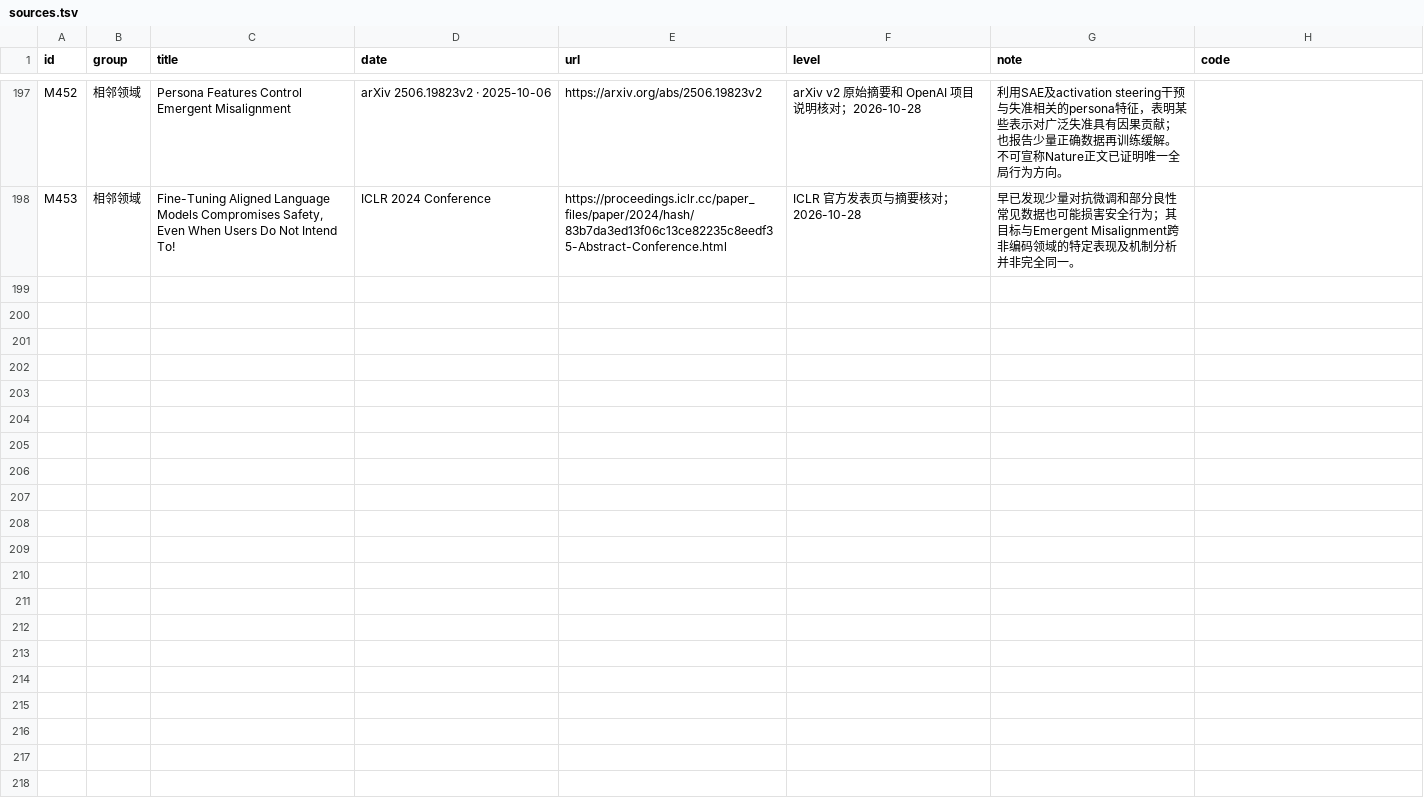
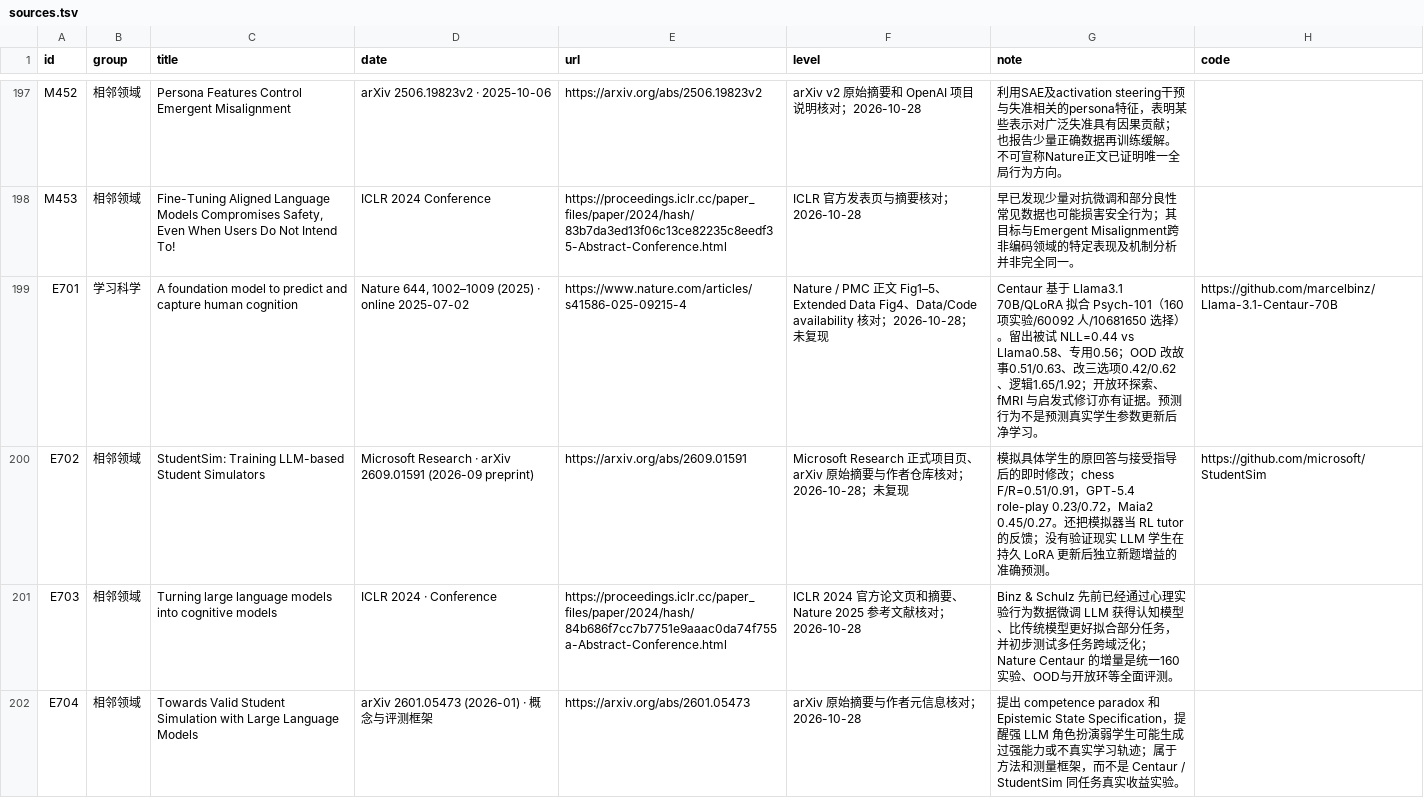
Before and after one commit to lightrain-a/agent-self-evolution-observatory, a TSV file: rsi/sources.tsv, drawn as a sheet; only a part is shown, gaps mark what is left out.

Commit message:
Archive Nature 2025 Centaur cognitive model and learner-response evidence

```diff
--- a/rsi/sources.tsv
+++ b/rsi/sources.tsv
@@ -198 +198,5 @@ M452	相邻领域	Persona Features Control Emergent Misalignment	arXiv 2506.1982
 M453	相邻领域	Fine-Tuning Aligned Language Models Compromises Safety, Even When Users Do Not Intend To!	ICLR 2024 Conference	https://proceedings.iclr.cc/paper_files/paper/2024/hash/83b7da3ed13f06c13ce82235c8eedf35-Abstract-Conference.html	ICLR 官方发表页与摘要核对；2026-10-28	早已发现少量对抗微调和部分良性常见数据也可能损害安全行为；其目标与Emergent Misalignment跨非编码领域的特定表现及机制分析并非完全同一。	""
+E701	学习科学	A foundation model to predict and capture human cognition	Nature 644, 1002–1009 (2025) · online 2025-07-02	https://www.nature.com/articles/s41586-025-09215-4	Nature / PMC 正文 Fig1–5、Extended Data Fig4、Data/Code availability 核对；2026-10-28；未复现	Centaur 基于 Llama3.1 70B/QLoRA 拟合 Psych-101（160 项实验/60092 人/10681650 选择）。留出被试 NLL=0.44 vs Llama0.58、专用0.56；OOD 改故事0.51/0.63、改三选项0.42/0.62、逻辑1.65/1.92；开放环探索、fMRI 与启发式修订亦有证据。预测行为不是预测真实学生参数更新后净学习。	https://github.com/marcelbinz/Llama-3.1-Centaur-70B
+E702	相邻领域	StudentSim: Training LLM-based Student Simulators	Microsoft Research · arXiv 2609.01591 (2026-09 preprint)	https://arxiv.org/abs/2609.01591	Microsoft Research 正式项目页、arXiv 原始摘要与作者仓库核对；2026-10-28；未复现	模拟具体学生的原回答与接受指导后的即时修改；chess F/R=0.51/0.91，GPT-5.4 role-play 0.23/0.72，Maia2 0.45/0.27。还把模拟器当 RL tutor 的反馈；没有验证现实 LLM 学生在持久 LoRA 更新后独立新题增益的准确预测。	https://github.com/microsoft/StudentSim
+E703	相邻领域	Turning large language models into cognitive models	ICLR 2024 · Conference	https://proceedings.iclr.cc/paper_files/paper/2024/hash/84b686f7cc7b7751e9aaac0da74f755a-Abstract-Conference.html	ICLR 2024 官方论文页和摘要、Nature 2025 参考文献核对；2026-10-28	Binz & Schulz 先前已经通过心理实验行为数据微调 LLM 获得认知模型、比传统模型更好拟合部分任务，并初步测试多任务跨域泛化；Nature Centaur 的增量是统一160实验、OOD与开放环等全面评测。	""
+E704	相邻领域	Towards Valid Student Simulation with Large Language Models	arXiv 2601.05473 (2026-01) · 概念与评测框架	https://arxiv.org/abs/2601.05473	arXiv 原始摘要与作者元信息核对；2026-10-28	提出 competence paradox 和 Epistemic State Specification，提醒强 LLM 角色扮演弱学生可能生成过强能力或不真实学习轨迹；属于方法和测量框架，而不是 Centaur / StudentSim 同任务真实收益实验。	""
```
Also changed, not shown: 9 other files.
